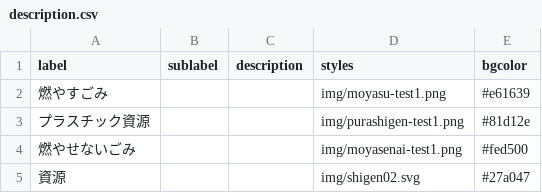
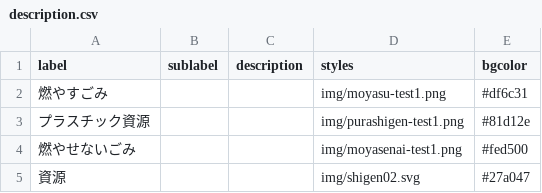
Before and after one commit to publitechASAKA/5374_8341, a CSV file: data/description.csv, drawn as a sheet.

Commit message:
色変更

```diff
--- a/data/description.csv
+++ b/data/description.csv
@@ -1,3 +1,3 @@
 label,sublabel,description,styles,bgcolor,,,,,,,,,,,,,,,,,,,,,
-燃やすごみ,,,img/moyasu-test1.png,#e61639,,,,,,,,,,,,,,,,,,,,,
+燃やすごみ,,,img/moyasu-test1.png,#df6c31,,,,,,,,,,,,,,,,,,,,,
 プラスチック資源,,,img/purashigen-test1.png,#81d12e,,,,,,,,,,,,,,,,,,,,,
```
